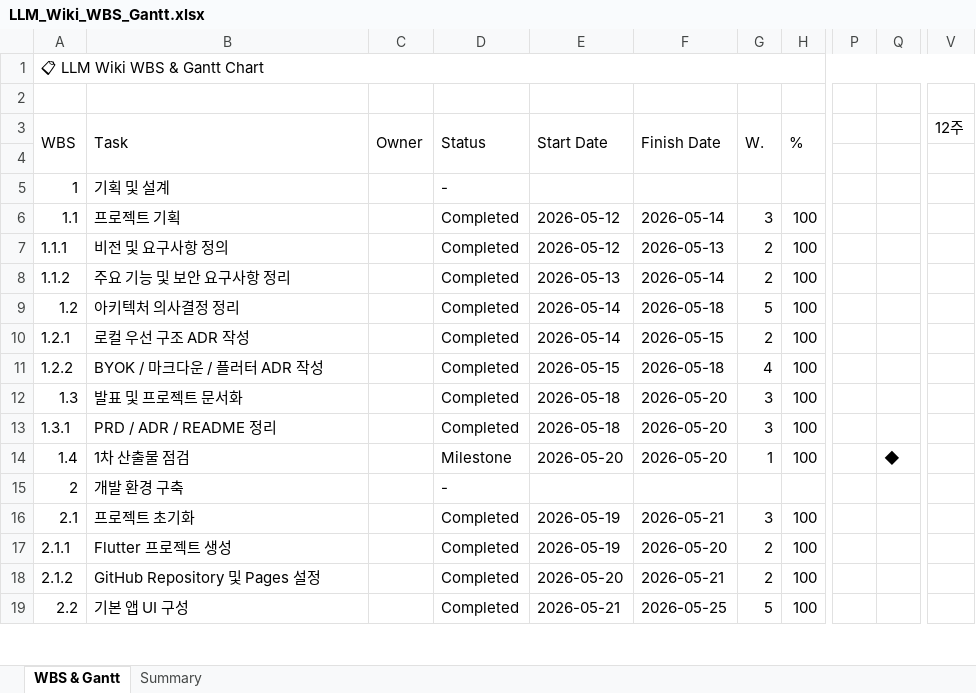
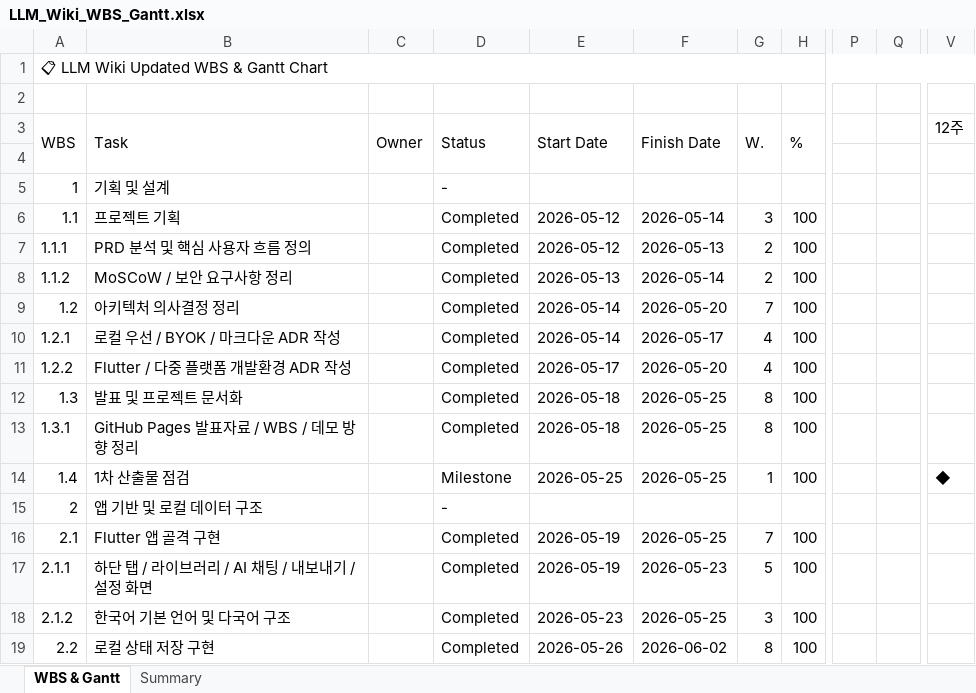
Before and after one commit to noobcooder1/llm_wiki_school_project, an Excel workbook: docs/LLM_Wiki_WBS_Gantt.xlsx, sheet WBS & Gantt, drawn as a sheet; only a part is shown, gaps mark what is left out; values as stored, in another font and other column widths than the file's, no cell formats; the diff covers the shown part only; the diff names each change by its address in the sheet, - before the commit and + after, or states it on an @@ line.

```diff
--- a/docs/LLM_Wiki_WBS_Gantt.xlsx (sheet WBS & Gantt)
+++ b/docs/LLM_Wiki_WBS_Gantt.xlsx (sheet WBS & Gantt)
-A1 (WBS): 📋 LLM Wiki WBS & Gantt Chart
+A1 (WBS): 📋 LLM Wiki Updated WBS & Gantt Chart
-B7 (Task): 비전 및 요구사항 정의
+B7 (Task): PRD 분석 및 핵심 사용자 흐름 정의
-B8 (Task): 주요 기능 및 보안 요구사항 정리
+B8 (Task): MoSCoW / 보안 요구사항 정리
-F9 (Finish Date): 2026-05-18
+F9 (Finish Date): 2026-05-20
-G9 (W.): 5
+G9 (W.): 7
-B10 (Task): 로컬 우선 구조 ADR 작성
+B10 (Task): 로컬 우선 / BYOK / 마크다운 ADR 작성
-F10 (Finish Date): 2026-05-15
+F10 (Finish Date): 2026-05-17
-G10 (W.): 2
+G10 (W.): 4
-B11 (Task): BYOK / 마크다운 / 플러터 ADR 작성
+B11 (Task): Flutter / 다중 플랫폼 개발환경 ADR 작성
-E11 (Start Date): 2026-05-15
+E11 (Start Date): 2026-05-17
-F11 (Finish Date): 2026-05-18
+F11 (Finish Date): 2026-05-20
-F12:F14 (Finish Date): 2026-05-20
+F12:F14 (Finish Date): 2026-05-25
-G12:G13 (W.): 3
+G12:G13 (W.): 8
-B13 (Task): PRD / ADR / README 정리
+B13 (Task): GitHub Pages 발표자료 / WBS / 데모 방향 정리
-E14 (Start Date): 2026-05-20
+E14 (Start Date): 2026-05-25
-Q14: ◆
+Q14: (empty)
-V14 (12주): (empty)
+V14 (12주): ◆
-B15 (Task): 개발 환경 구축
+B15 (Task): 앱 기반 및 로컬 데이터 구조
-B16 (Task): 프로젝트 초기화
+B16 (Task): Flutter 앱 골격 구현
-F16 (Finish Date): 2026-05-21
+F16 (Finish Date): 2026-05-25
-G16 (W.): 3
+G16 (W.): 7
-B17 (Task): Flutter 프로젝트 생성
+B17 (Task): 하단 탭 / 라이브러리 / AI 채팅 / 내보내기 / 설정 화면
-F17 (Finish Date): 2026-05-20
+F17 (Finish Date): 2026-05-23
-G17 (W.): 2
+G17 (W.): 5
-B18 (Task): GitHub Repository 및 Pages 설정
+B18 (Task): 한국어 기본 언어 및 다국어 구조
-E18 (Start Date): 2026-05-20
+E18 (Start Date): 2026-05-23
-F18 (Finish Date): 2026-05-21
+F18 (Finish Date): 2026-05-25
-G18 (W.): 2
+G18 (W.): 3
-B19 (Task): 기본 앱 UI 구성
+B19 (Task): 로컬 상태 저장 구현
-E19 (Start Date): 2026-05-21
+E19 (Start Date): 2026-05-26
-F19 (Finish Date): 2026-05-25
+F19 (Finish Date): 2026-06-02
-G19 (W.): 5
+G19 (W.): 8
```
Also changed, not shown: 171 edited cells elsewhere in this sheet, sheet Summary, cell formats, charts or pictures, 4 other files.
